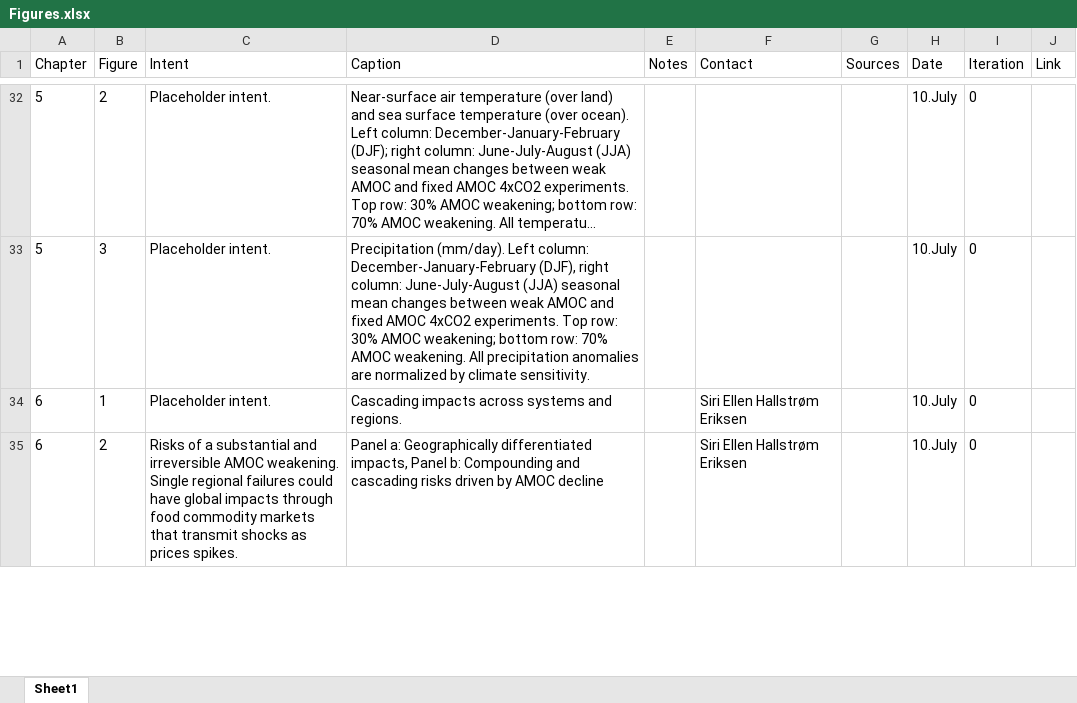
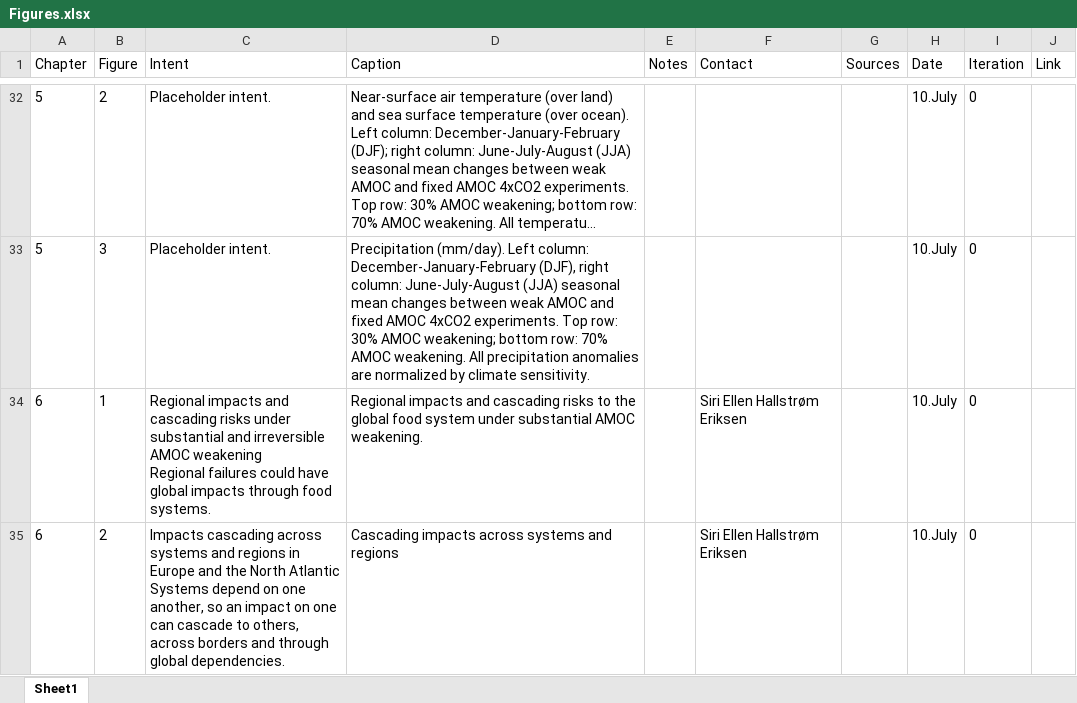
Before and after one commit to andres-alegria/AMOC_Figures_Dashboard, an Excel workbook: Figures.xlsx, sheet Sheet1, drawn as a sheet; only a part is shown, gaps mark what is left out; long unchanged cells end in …; values as stored, in another font and other column widths than the file's, no borders; ↵ is a line break in a cell; the diff covers the shown part only; the diff names each change by its address in the sheet, - before the commit and + after, or states it on an @@ line.

```diff
--- a/Figures.xlsx (sheet Sheet1)
+++ b/Figures.xlsx (sheet Sheet1)
-C34 (Intent): Placeholder intent.
+C34 (Intent): Regional impacts and cascading risks under substantial and irreversible AMOC weakening ↵ Regional failures could have global impacts through food systems.
-D34 (Caption): Cascading impacts across systems and regions.
+D34 (Caption): Regional impacts and cascading risks to the global food system under substantial AMOC weakening.
-C35 (Intent): Risks of a substantial and irreversible AMOC weakening. ↵ Single regional failures could have global impacts through food commodity markets that transmit shocks as prices spikes.
+C35 (Intent): Impacts cascading across systems and regions in Europe and the North Atlantic ↵ Systems depend on one another, so an impact on one can cascade to others, across borders and through global dependencies.
-D35 (Caption): Panel a: Geographically differentiated impacts, Panel b: Compounding and cascading risks driven by AMOC decline
+D35 (Caption): Cascading impacts across systems and regions
```
Also changed, not shown: 1 added row and 2 edited cells elsewhere in this sheet.
